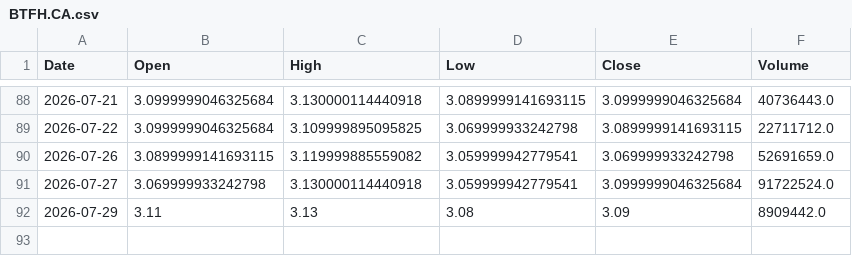
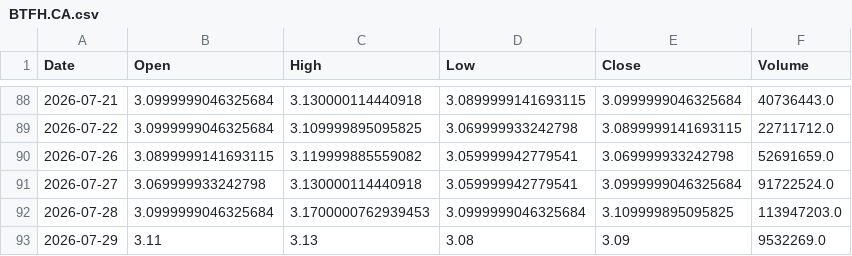
Before and after one commit to shadygad01/smartlist, a CSV file: historical_data/historical_data/BTFH.CA.csv, drawn as a sheet; only a part is shown, gaps mark what is left out.

```diff
--- a/historical_data/historical_data/BTFH.CA.csv
+++ b/historical_data/historical_data/BTFH.CA.csv
@@ -91,2 +91,3 @@ Date,Open,High,Low,Close,Volume
 2026-07-27,3.069999933242798,3.130000114440918,3.059999942779541,3.0999999046325684,91722524.0
-2026-07-29,3.11,3.13,3.08,3.09,8909442.0
+2026-07-28,3.0999999046325684,3.1700000762939453,3.0999999046325684,3.109999895095825,113947203.0
+2026-07-29,3.11,3.13,3.08,3.09,9532269.0
```
Also changed, not shown: historical_data/historical_data/FWRY.CA.csv, historical_data/historical_data/GBCO.CA.csv, 36 other files.
